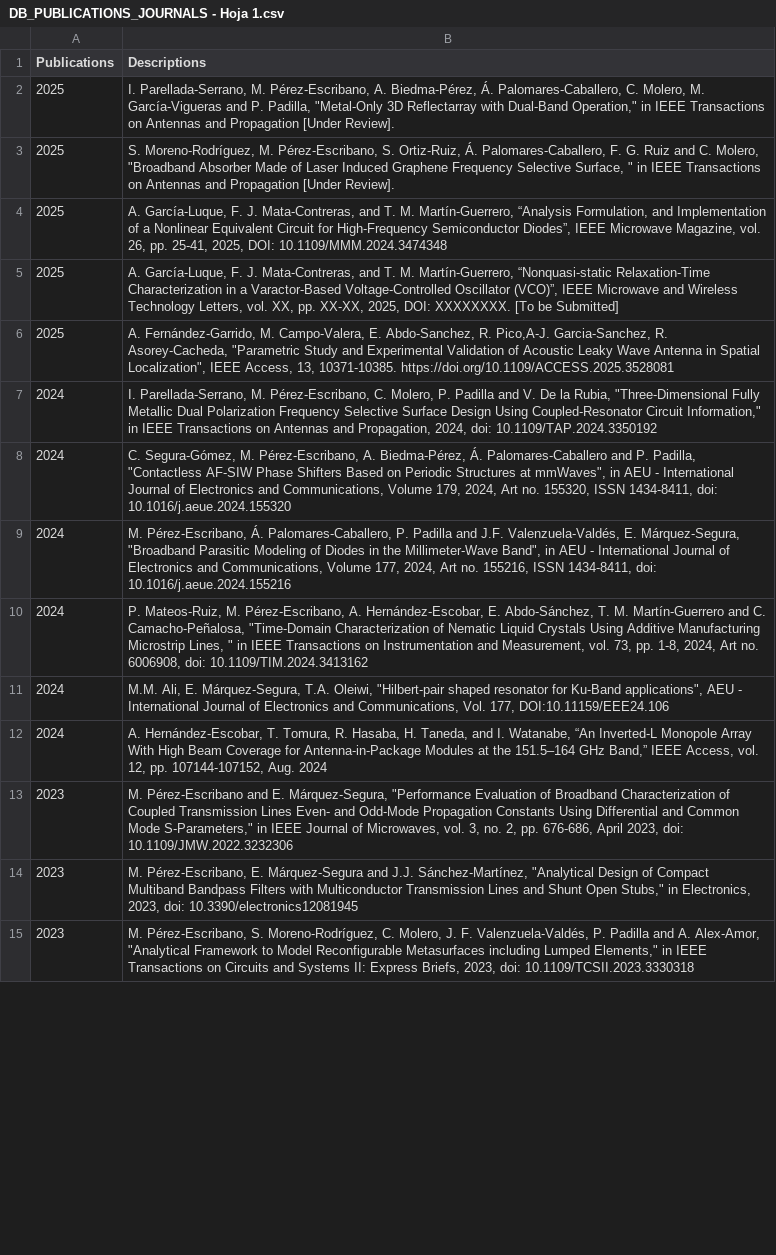
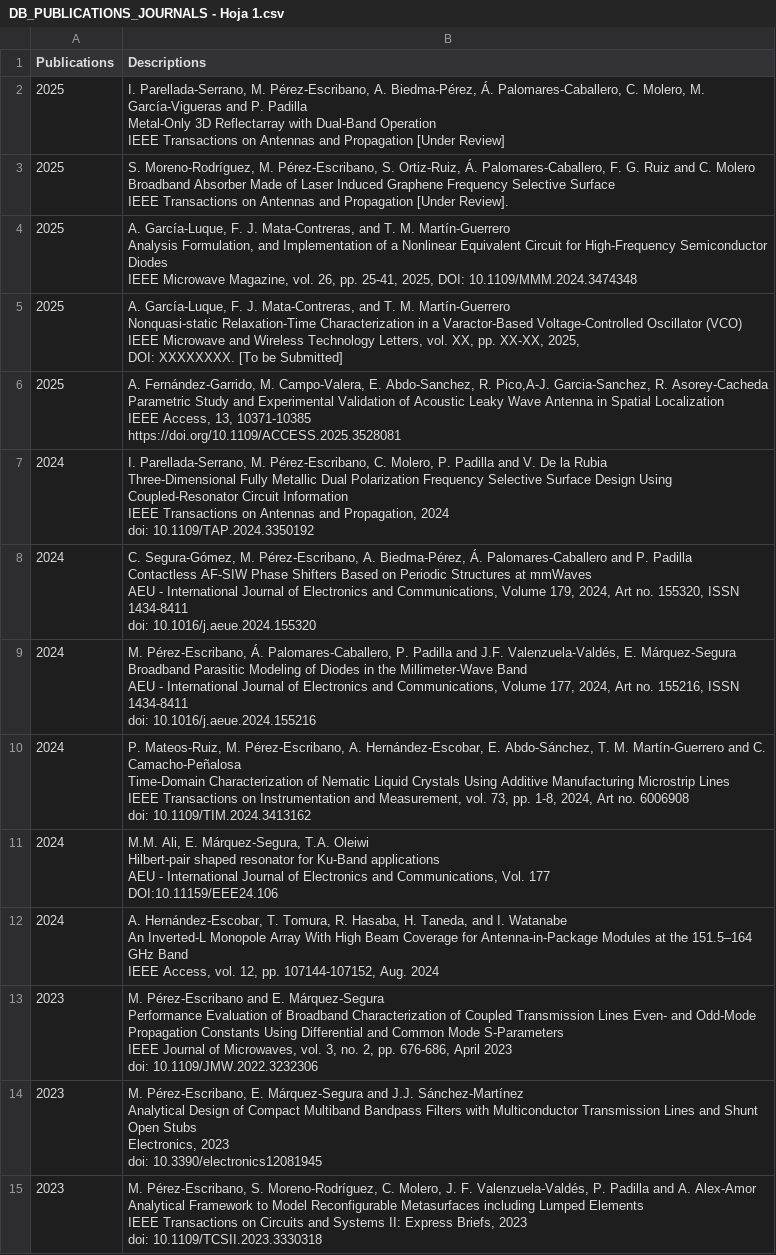
Before and after one commit to mmirf/WEB_OFICIAL, a CSV file: DB_PUBLICATIONS_JOURNALS - Hoja 1.csv, drawn as a sheet; only a part is shown; ↵ is a line break in a cell; the diff covers the shown part only; the diff names each change by its address in the sheet, - before the commit and + after, or states it on an @@ line.

Commit message:
Update DB_PUBLICATIONS_JOURNALS - Hoja 1.csv

```diff
--- a/DB_PUBLICATIONS_JOURNALS - Hoja 1.csv
+++ b/DB_PUBLICATIONS_JOURNALS - Hoja 1.csv
-B2 (Descriptions): …and P. Padilla, "Metal-Only 3D Reflectarray with Dual-Band Operation," in IEEE Transactions on Antennas and Propagation [Under Review].
+B2 (Descriptions): …and P. Padilla ↵ Metal-Only 3D Reflectarray with Dual-Band Operation ↵ IEEE Transactions on Antennas and Propagation [Under Review]
-B3 (Descriptions): …and C. Molero, "Broadband Absorber Made of Laser Induced Graphene Frequency Selective Surface, " in IEEE Transactions…
+B3 (Descriptions): …and C. Molero ↵ Broadband Absorber Made of Laser Induced Graphene Frequency Selective Surface ↵ IEEE Transactions…
-B4 (Descriptions): …T. M. Martín-Guerrero, “Analysis Formulation, and Implementation of a Nonlinear Equivalent Circuit for High-Frequency Semiconductor Diodes”, IEEE Microwave…
+B4 (Descriptions): …T. M. Martín-Guerrero ↵ Analysis Formulation, and Implementation of a Nonlinear Equivalent Circuit for High-Frequency Semiconductor Diodes ↵ IEEE Microwave…
-B5 (Descriptions): …T. M. Martín-Guerrero, “Nonquasi-static Relaxation-Time Characterization in a Varactor-Based Voltage-Controlled Oscillator (VCO)”, IEEE Microwave…
+B5 (Descriptions): …T. M. Martín-Guerrero ↵ Nonquasi-static Relaxation-Time Characterization in a Varactor-Based Voltage-Controlled Oscillator (VCO) ↵ IEEE Microwave…
-B6 (Descriptions): …Garcia-Sanchez, R. Asorey-Cacheda, "Parametric Study and Experimental Validation of Acoustic Leaky Wave Antenna in Spatial Localization", IEEE Access, 13, 10371-10385. https://doi.org/10.1109/ACCESS.2025.3528081
+B6 (Descriptions): …Garcia-Sanchez, R. Asorey-Cacheda ↵ Parametric Study and Experimental Validation of Acoustic Leaky Wave Antenna in Spatial Localization ↵ IEEE Access, 13, 10371-10385 ↵ https://doi.org/10.1109/ACCESS.2025.3528081
-B7 (Descriptions): …De la Rubia, "Three-Dimensional Fully Metallic Dual Polarization Frequency Selective Surface Design Using Coupled-Resonator Circuit Information," in IEEE Transactions on Antennas and Propagation, 2024, doi: 10.1109/TAP.2024.3350192
+B7 (Descriptions): …De la Rubia ↵ Three-Dimensional Fully Metallic Dual Polarization Frequency Selective Surface Design Using Coupled-Resonator Circuit Information ↵ IEEE Transactions on Antennas and Propagation, 2024 ↵ doi: 10.1109/TAP.2024.3350192
-B8 (Descriptions): …and P. Padilla, "Contactless AF-SIW Phase Shifters Based on Periodic Structures at mmWaves", in AEU - International Journal of Electronics and Communications, Volume 179, 2024, Art no. 155320, ISSN 1434-8411, doi: 10.1016/j.aeue.2024.155320
+B8 (Descriptions): …and P. Padilla ↵ Contactless AF-SIW Phase Shifters Based on Periodic Structures at mmWaves ↵ AEU - International Journal of Electronics and Communications, Volume 179, 2024, Art no. 155320, ISSN 1434-8411 ↵ doi: 10.1016/j.aeue.2024.155320
-B9 (Descriptions): …Valenzuela-Valdés, E. Márquez-Segura, "Broadband Parasitic Modeling of Diodes in the Millimeter-Wave Band", in AEU - International Journal of Electronics and Communications, Volume 177, 2024, Art no. 155216, ISSN 1434-8411, doi: 10.1016/j.aeue.2024.155216
+B9 (Descriptions): …Valenzuela-Valdés, E. Márquez-Segura ↵ Broadband Parasitic Modeling of Diodes in the Millimeter-Wave Band ↵ AEU - International Journal of Electronics and Communications, Volume 177, 2024, Art no. 155216, ISSN 1434-8411 ↵ doi: 10.1016/j.aeue.2024.155216
-B10 (Descriptions): …and C. Camacho-Peñalosa, "Time-Domain Characterization of Nematic Liquid Crystals Using Additive Manufacturing Microstrip Lines, " in IEEE Transactions on Instrumentation and Measurement, vol. 73, pp. 1-8, 2024, Art no. 6006908, doi: 10.1109/TIM.2024.3413162
+B10 (Descriptions): …and C. Camacho-Peñalosa ↵ Time-Domain Characterization of Nematic Liquid Crystals Using Additive Manufacturing Microstrip Lines ↵ IEEE Transactions on Instrumentation and Measurement, vol. 73, pp. 1-8, 2024, Art no. 6006908 ↵ doi: 10.1109/TIM.2024.3413162
-B11 (Descriptions): …Márquez-Segura, T.A. Oleiwi, "Hilbert-pair shaped resonator for Ku-Band applications", AEU - International Journal of Electronics and Communications, Vol. 177, DOI:10.11159/EEE24.106
+B11 (Descriptions): …Márquez-Segura, T.A. Oleiwi ↵ Hilbert-pair shaped resonator for Ku-Band applications ↵ AEU - International Journal of Electronics and Communications, Vol. 177 ↵ DOI:10.11159/EEE24.106
-B12 (Descriptions): …and I. Watanabe, “An Inverted-L Monopole Array With High Beam Coverage for Antenna-in-Package Modules at the 151.5–164 GHz Band,” IEEE Access,…
+B12 (Descriptions): …and I. Watanabe ↵ An Inverted-L Monopole Array With High Beam Coverage for Antenna-in-Package Modules at the 151.5–164 GHz Band ↵ IEEE Access,…
-B13 (Descriptions): …and E. Márquez-Segura, "Performance Evaluation of Broadband Characterization of Coupled Transmission Lines Even- and Odd-Mode Propagation Constants Using Differential and Common Mode S-Parameters," in IEEE Journal of Microwaves, vol. 3, no. 2, pp. 676-686, April 2023, doi: 10.1109/JMW.2022.3232306
+B13 (Descriptions): …and E. Márquez-Segura ↵ Performance Evaluation of Broadband Characterization of Coupled Transmission Lines Even- and Odd-Mode Propagation Constants Using Differential and Common Mode S-Parameters ↵ IEEE Journal of Microwaves, vol. 3, no. 2, pp. 676-686, April 2023 ↵ doi: 10.1109/JMW.2022.3232306
-B14 (Descriptions): …and J.J. Sánchez-Martínez, "Analytical Design of Compact Multiband Bandpass Filters with Multiconductor Transmission Lines and Shunt Open Stubs," in Electronics, 2023, doi: 10.3390/electronics12081945
+B14 (Descriptions): …and J.J. Sánchez-Martínez ↵ Analytical Design of Compact Multiband Bandpass Filters with Multiconductor Transmission Lines and Shunt Open Stubs ↵ Electronics, 2023 ↵ doi: 10.3390/electronics12081945
-B15 (Descriptions): …and A. Alex-Amor, "Analytical Framework to Model Reconfigurable Metasurfaces including Lumped Elements," in IEEE Transactions on Circuits and Systems II: Express Briefs, 2023, doi: 10.1109/TCSII.2023.3330318
+B15 (Descriptions): …and A. Alex-Amor ↵ Analytical Framework to Model Reconfigurable Metasurfaces including Lumped Elements ↵ IEEE Transactions on Circuits and Systems II: Express Briefs, 2023 ↵ doi: 10.1109/TCSII.2023.3330318
```
Also changed, not shown: 60 edited cells elsewhere in this file.
